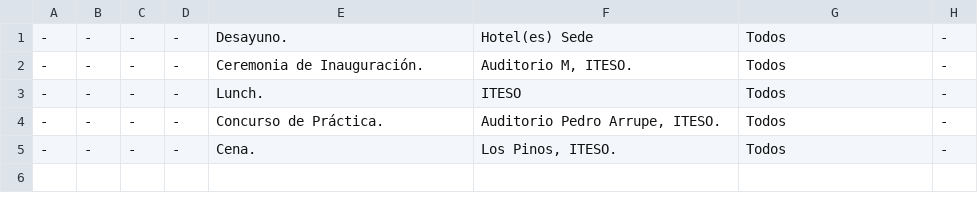
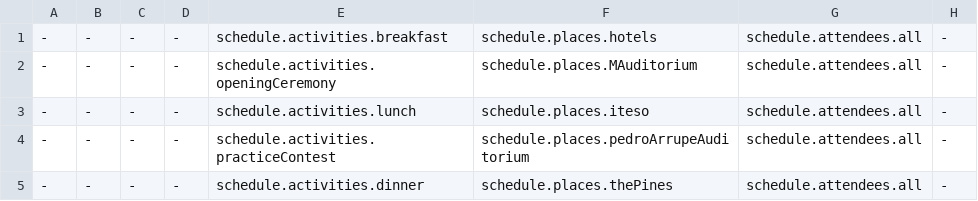
Before and after one commit to crystaalroo/pda2024, a CSV file: public/agenda16.csv, drawn as a sheet.

```diff
--- a/public/agenda16.csv
+++ b/public/agenda16.csv
@@ -1,5 +1,5 @@
--,-,-,-,Desayuno.,Hotel(es) Sede,Todos,-
--,-,-,-,Ceremonia de Inauguración.,"Auditorio M, ITESO.", Todos, -
--,-,-,-,Lunch.,ITESO, Todos, -
--,-,-,-,Concurso de Práctica.,"Auditorio Pedro Arrupe, ITESO.", Todos, -
--,-,-,-,Cena.,"Los Pinos, ITESO.", Todos, -
+-,-,-,-,schedule.activities.breakfast,schedule.places.hotels,schedule.attendees.all,-
+-,-,-,-,schedule.activities.openingCeremony,schedule.places.MAuditorium,schedule.attendees.all,-
+-,-,-,-,schedule.activities.lunch,schedule.places.iteso,schedule.attendees.all,-
+-,-,-,-,schedule.activities.practiceContest,schedule.places.pedroArrupeAuditorium,schedule.attendees.all,-
+-,-,-,-,schedule.activities.dinner,schedule.places.thePines,schedule.attendees.all,-
```
Also changed, not shown: public/agenda14.csv, public/agenda15.csv, 48 other files.
